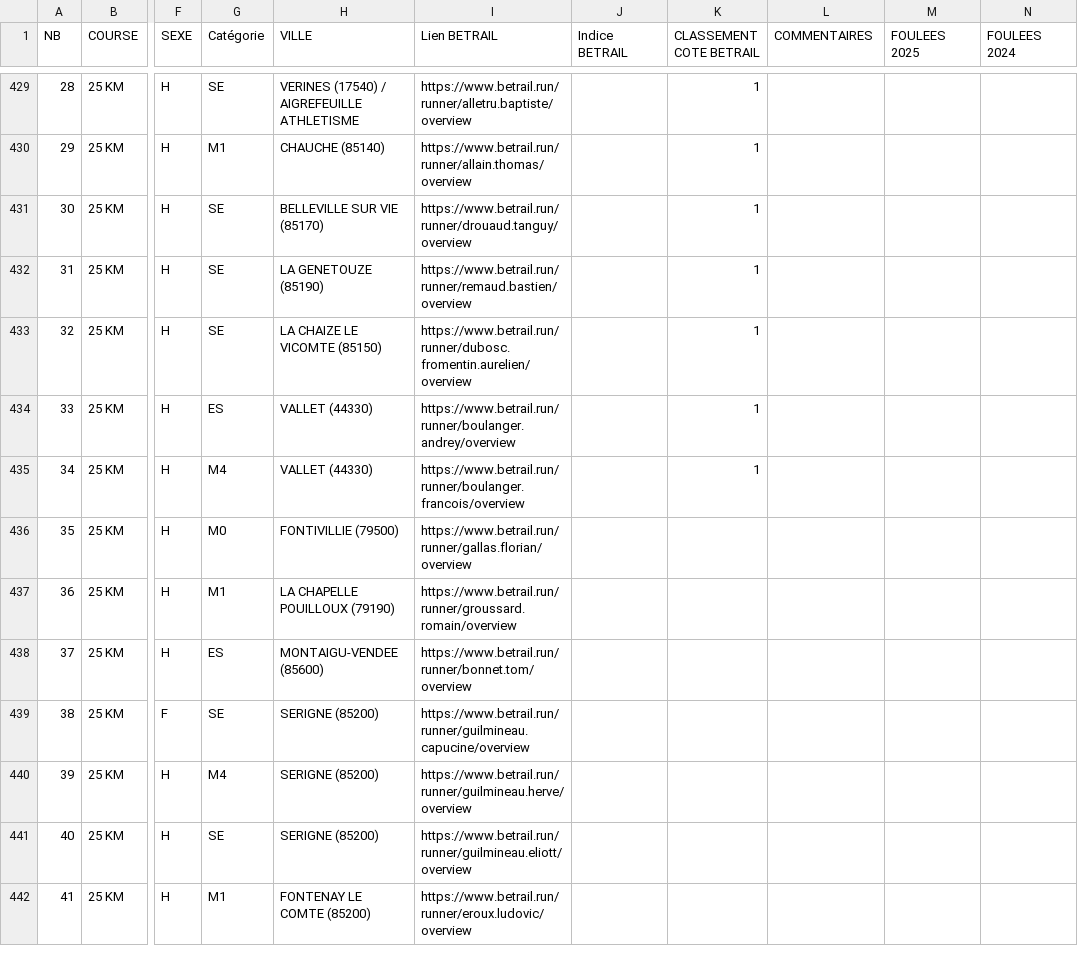
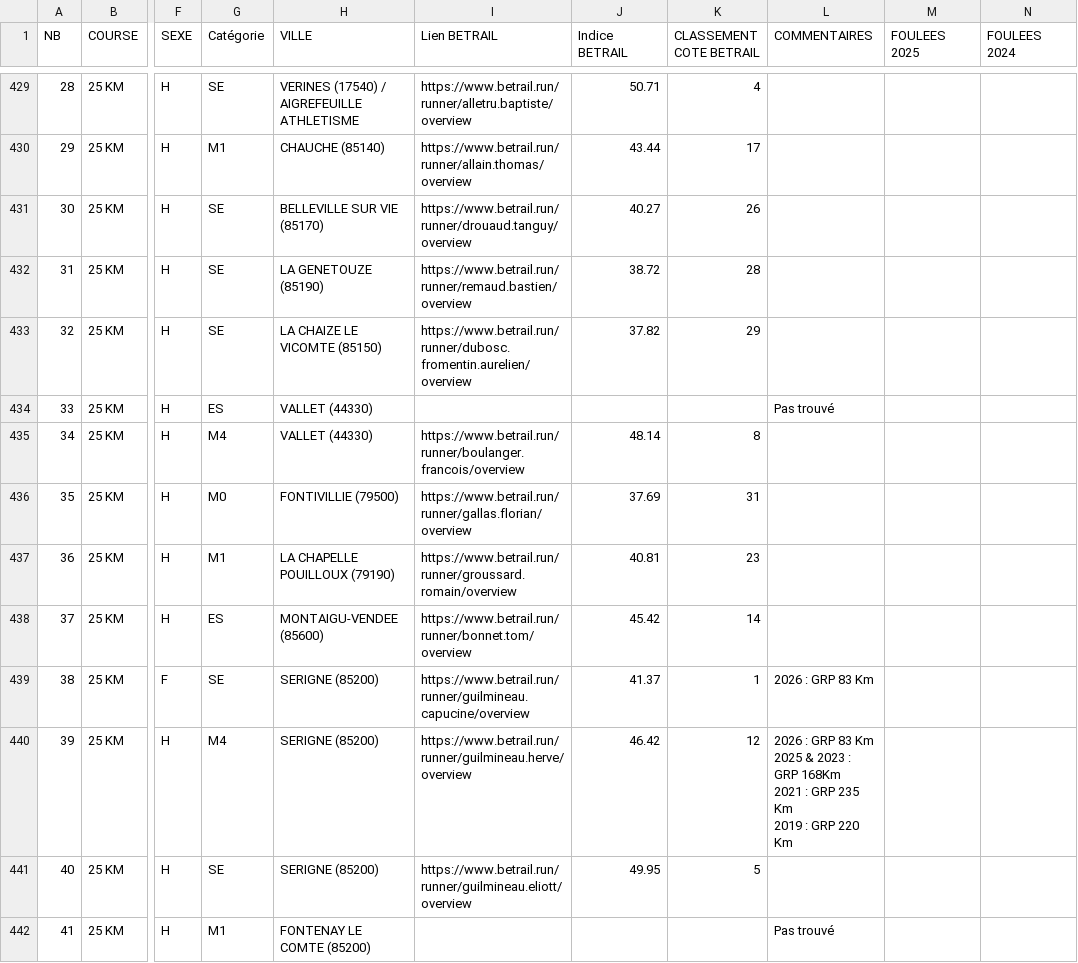
Before and after one commit to AnneLC-29/outil-speaker-course, a CSV file: coureurs.csv, drawn as a sheet; only a part is shown, gaps mark what is left out; ↵ is a line break in a cell; the diff covers the shown part only; the diff names each change by its address in the sheet, - before the commit and + after, or states it on an @@ line.

```diff
--- a/coureurs.csv
+++ b/coureurs.csv
-J429 (Indice BETRAIL): (empty)
+J429 (Indice BETRAIL): 50.71
-K429 (CLASSEMENT COTE BETRAIL): 1
+K429 (CLASSEMENT COTE BETRAIL): 4
-J430 (Indice BETRAIL): (empty)
+J430 (Indice BETRAIL): 43.44
-K430 (CLASSEMENT COTE BETRAIL): 1
+K430 (CLASSEMENT COTE BETRAIL): 17
-J431 (Indice BETRAIL): (empty)
+J431 (Indice BETRAIL): 40.27
-K431 (CLASSEMENT COTE BETRAIL): 1
+K431 (CLASSEMENT COTE BETRAIL): 26
-J432 (Indice BETRAIL): (empty)
+J432 (Indice BETRAIL): 38.72
-K432 (CLASSEMENT COTE BETRAIL): 1
+K432 (CLASSEMENT COTE BETRAIL): 28
-J433 (Indice BETRAIL): (empty)
+J433 (Indice BETRAIL): 37.82
-K433 (CLASSEMENT COTE BETRAIL): 1
+K433 (CLASSEMENT COTE BETRAIL): 29
-I434 (Lien BETRAIL): https://www.betrail.run/runner/boulanger.andrey/overview
+I434 (Lien BETRAIL): (empty)
-K434 (CLASSEMENT COTE BETRAIL): 1
+K434 (CLASSEMENT COTE BETRAIL): (empty)
-L434 (COMMENTAIRES): (empty)
+L434 (COMMENTAIRES): Pas trouvé
-J435 (Indice BETRAIL): (empty)
+J435 (Indice BETRAIL): 48.14
-K435 (CLASSEMENT COTE BETRAIL): 1
+K435 (CLASSEMENT COTE BETRAIL): 8
-J436 (Indice BETRAIL): (empty)
+J436 (Indice BETRAIL): 37.69
-K436 (CLASSEMENT COTE BETRAIL): (empty)
+K436 (CLASSEMENT COTE BETRAIL): 31
-J437 (Indice BETRAIL): (empty)
+J437 (Indice BETRAIL): 40.81
-K437 (CLASSEMENT COTE BETRAIL): (empty)
+K437 (CLASSEMENT COTE BETRAIL): 23
-J438 (Indice BETRAIL): (empty)
+J438 (Indice BETRAIL): 45.42
-K438 (CLASSEMENT COTE BETRAIL): (empty)
+K438 (CLASSEMENT COTE BETRAIL): 14
-J439 (Indice BETRAIL): (empty)
+J439 (Indice BETRAIL): 41.37
-K439 (CLASSEMENT COTE BETRAIL): (empty)
+K439 (CLASSEMENT COTE BETRAIL): 1
-L439 (COMMENTAIRES): (empty)
+L439 (COMMENTAIRES): 2026 : GRP 83 Km
-J440 (Indice BETRAIL): (empty)
+J440 (Indice BETRAIL): 46.42
-K440 (CLASSEMENT COTE BETRAIL): (empty)
+K440 (CLASSEMENT COTE BETRAIL): 12
-L440 (COMMENTAIRES): (empty)
+L440 (COMMENTAIRES): 2026 : GRP 83 Km ↵ 2025 & 2023 : GRP 168Km ↵ 2021 : GRP 235 Km ↵ 2019 : GRP 220 Km
-J441 (Indice BETRAIL): (empty)
+J441 (Indice BETRAIL): 49.95
-K441 (CLASSEMENT COTE BETRAIL): (empty)
+K441 (CLASSEMENT COTE BETRAIL): 5
-I442 (Lien BETRAIL): https://www.betrail.run/runner/eroux.ludovic/overview
+I442 (Lien BETRAIL): (empty)
-L442 (COMMENTAIRES): (empty)
+L442 (COMMENTAIRES): Pas trouvé
```
Also changed, not shown: 139 edited cells elsewhere in this file.
